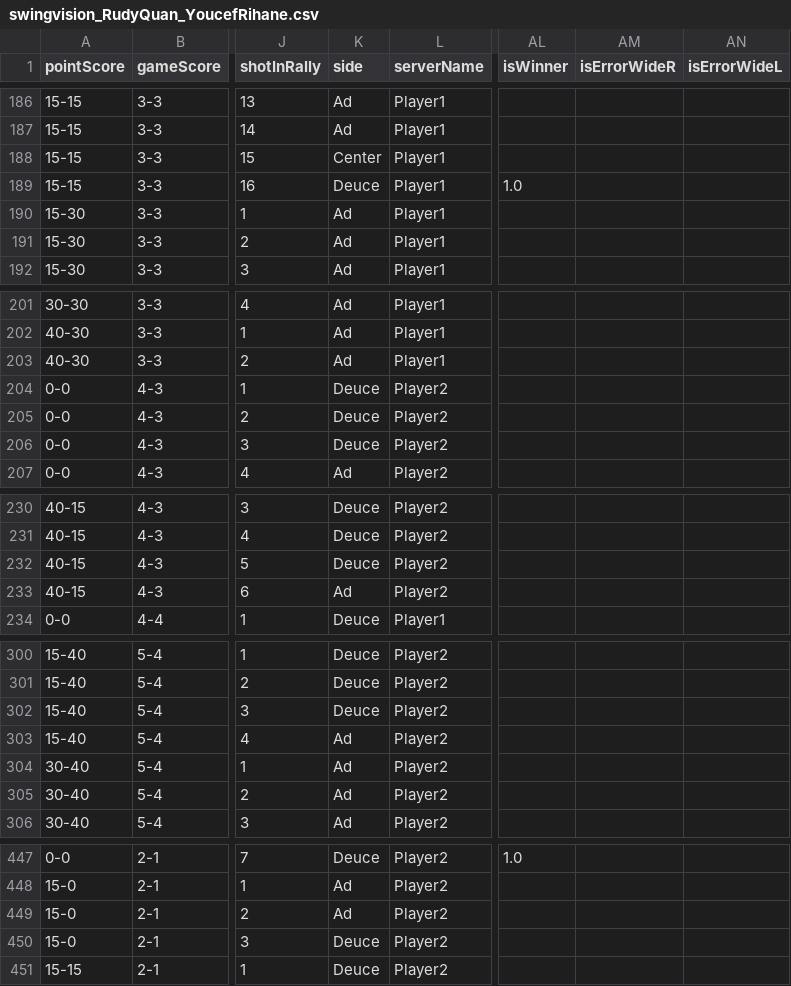
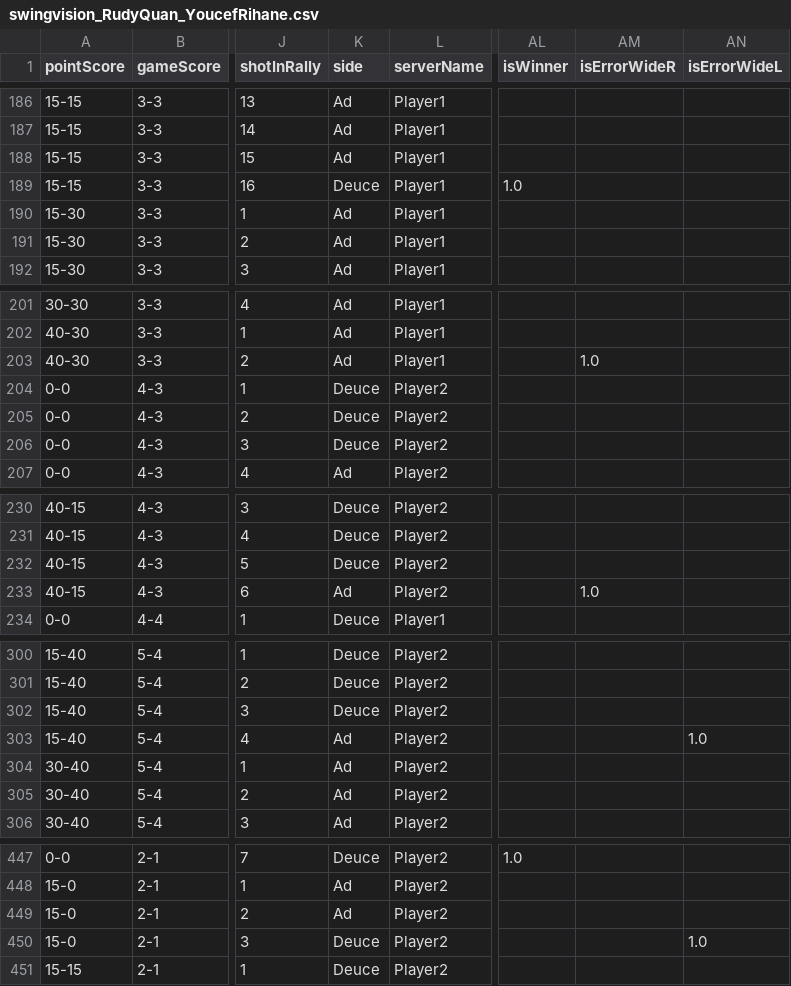
Before and after one commit to bruin-tennis-consulting/swingvision, a CSV file: Rudy Quan vs Youcef/swingvision_RudyQuan_YoucefRihane.csv (was swingvision_RudyQuan_YoucefRihane.csv), drawn as a sheet; only a part is shown, gaps mark what is left out; the diff covers the shown part only; the diff names each change by its address in the sheet, - before the commit and + after, or states it on an @@ line.

```diff
--- a/swingvision_RudyQuan_YoucefRihane.csv
+++ b/Rudy Quan vs Youcef/swingvision_RudyQuan_YoucefRihane.csv
-K188 (side): Center
+K188 (side): Ad
-AM203 (isErrorWideR): (empty)
+AM203 (isErrorWideR): 1.0
-AM233 (isErrorWideR): (empty)
+AM233 (isErrorWideR): 1.0
-AN303 (isErrorWideL): (empty)
+AN303 (isErrorWideL): 1.0
-AN450 (isErrorWideL): (empty)
+AN450 (isErrorWideL): 1.0
```
Also changed, not shown: 1 edited cell elsewhere in this file, Rudy Quan vs Youcef/cleaned_sv_RudyQuan_YoucefRihane.csv, 16 other files.
